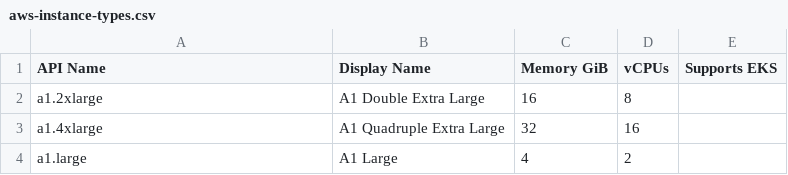
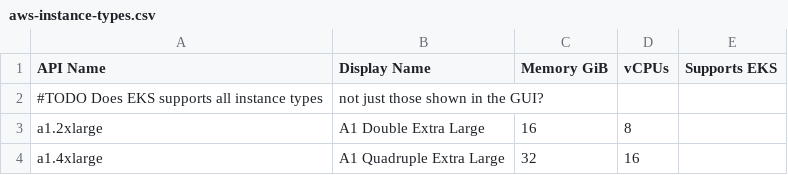
Before and after one commit to doitintl/ClusterCloner, a CSV file: machine-types/aws-instance-types.csv, drawn as a sheet; only a part is shown; the shorter side is filled out with more unchanged rows; the diff names each change by its address in the sheet, - before the commit and + after, or states it on an @@ line.

Commit message:
more EKS support

```diff
--- a/machine-types/aws-instance-types.csv
+++ b/machine-types/aws-instance-types.csv
+row 2: #TODO Does EKS supports all instance types | not just those shown in the GUI?
```
Also changed, not shown: 18 other files.
